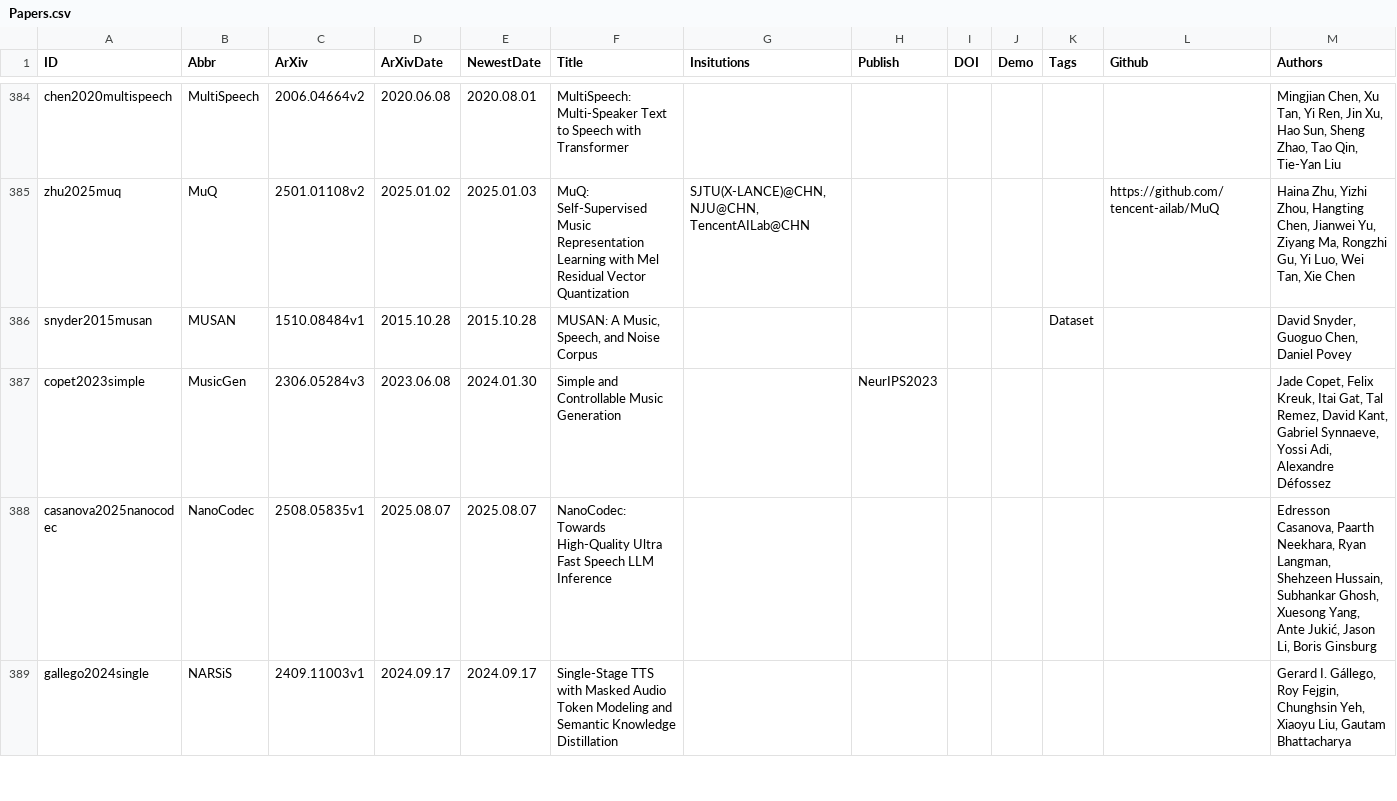
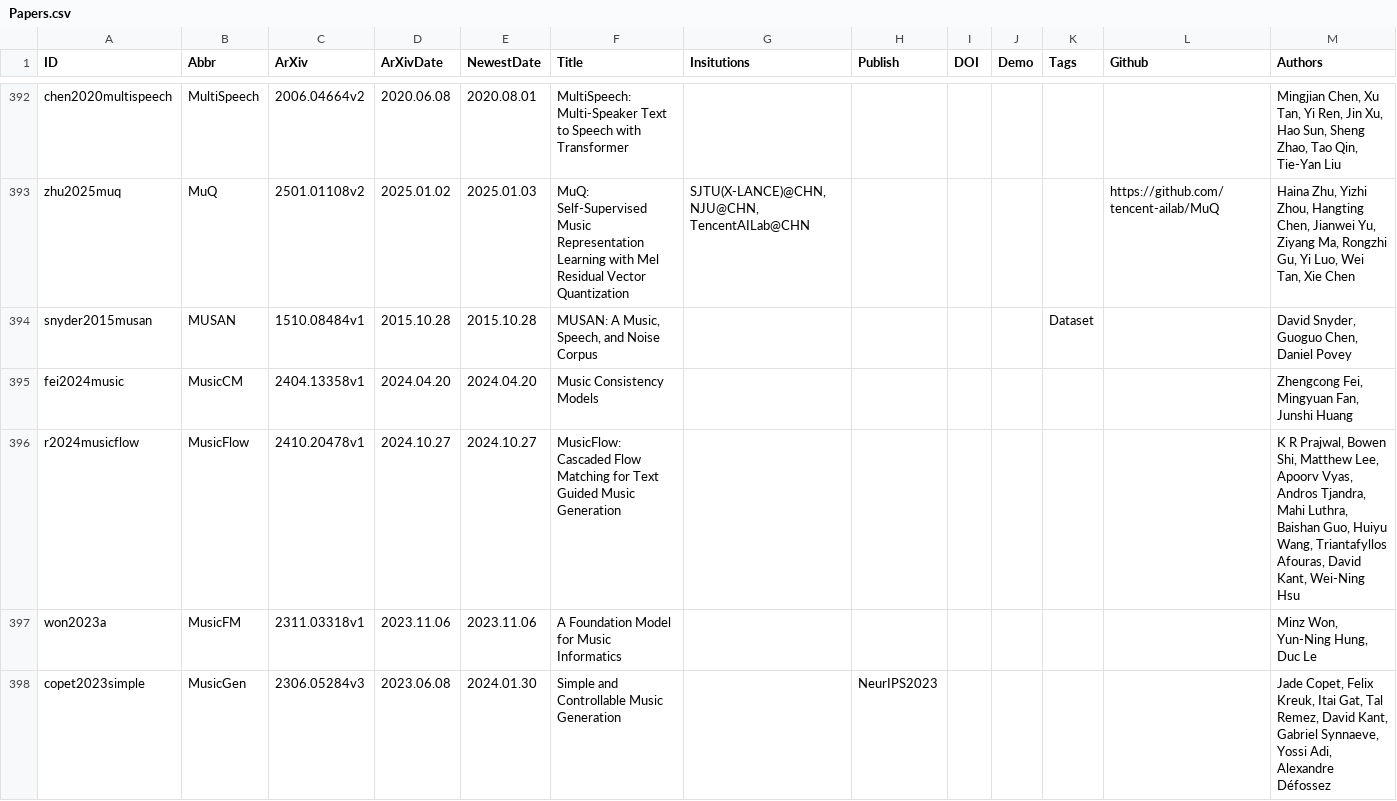
Before and after one commit to SapphireLab/Sapphire-TTS-Collection, a CSV file: Papers.csv, drawn as a sheet; only a part is shown, gaps mark what is left out; the shorter side is filled out with more unchanged rows; the diff covers the shown part only.

Commit message:
Update Papers

```diff
--- a/Papers.csv
+++ b/Papers.csv
@@ -386,2 +394,5 @@ zhu2025muq,MuQ,2501.01108v2,2025.01.02,2025.01.03,MuQ: Self-Supervised Music Rep
 snyder2015musan,MUSAN,1510.08484v1,2015.10.28,2015.10.28,"MUSAN: A Music, Speech, and Noise Corpus",,,,,Dataset,,"David Snyder, Guoguo Chen, Daniel Povey"
+fei2024music,MusicCM,2404.13358v1,2024.04.20,2024.04.20,Music Consistency Models,,,,,,,"Zhengcong Fei, Mingyuan Fan, Junshi Huang"
+r2024musicflow,MusicFlow,2410.20478v1,2024.10.27,2024.10.27,MusicFlow: Cascaded Flow Matching for Text Guided Music Generation,,,,,,,"K R Prajwal, Bowen Shi, Matthew Lee, Apoorv Vyas, Andros Tjandra, Mahi Luthra, Baishan Guo, Huiyu Wang, Triantafyllos Afouras, David Kant, Wei-Ning Hsu"
+won2023a,MusicFM,2311.03318v1,2023.11.06,2023.11.06,A Foundation Model for Music Informatics,,,,,,,"Minz Won, Yun-Ning Hung, Duc Le"
 copet2023simple,MusicGen,2306.05284v3,2023.06.08,2024.01.30,Simple and Controllable Music Generation,,NeurIPS2023,,,,,"Jade Copet, Felix Kreuk, Itai Gat, Tal Remez, David Kant, Gabriel Synnaeve, Yossi Adi, Alexandre Défossez"
```
Also changed, not shown: 12 added rows and 4 edited cells elsewhere in this file.
